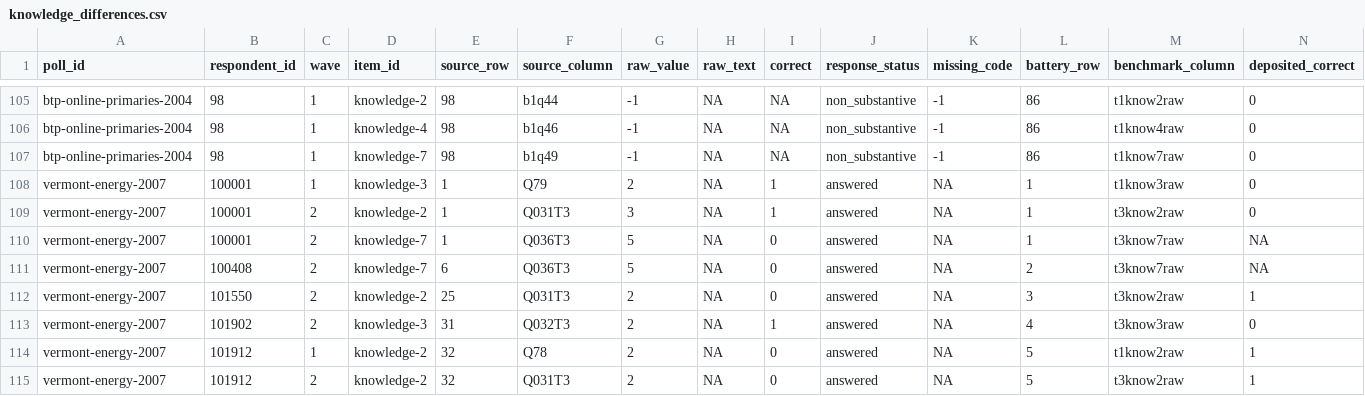
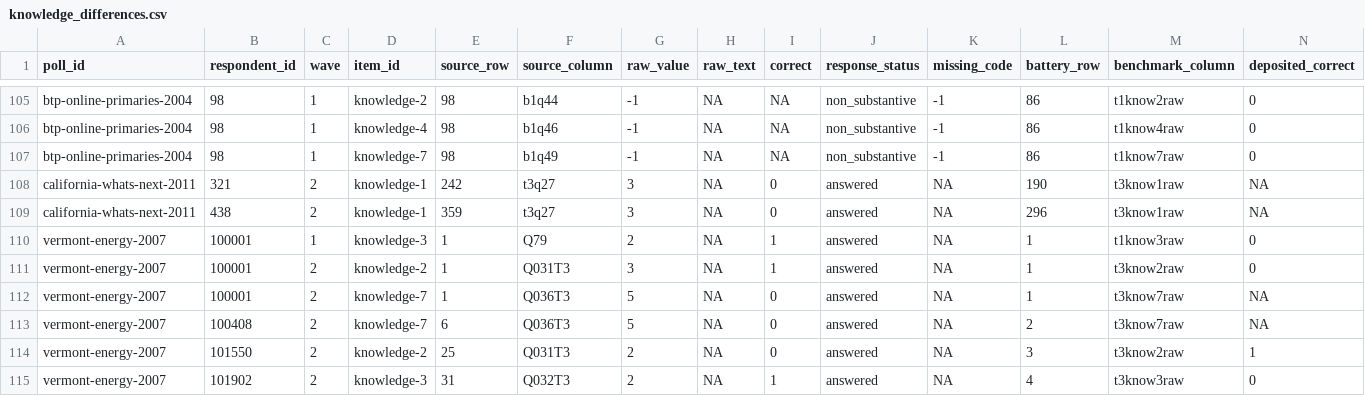
Before and after one commit to soodoku/dp-data, a CSV file: audit/knowledge_differences.csv, drawn as a sheet; only a part is shown, gaps mark what is left out; the shorter side is filled out with more unchanged rows; rows hold the shown columns only; the diff names each change by its address in the sheet, - before the commit and + after, or states it on an @@ line.

Commit message:
Identify blank California knowledge deposit rows

```diff
--- a/audit/knowledge_differences.csv
+++ b/audit/knowledge_differences.csv
+row 108: california-whats-next-2011 | 321 | 2 | knowledge-1 | 242 | t3q27 | 3 | NA | 0 | answered | NA | 190 | t3know1raw | NA
+row 109: california-whats-next-2011 | 438 | 2 | knowledge-1 | 359 | t3q27 | 3 | NA | 0 | answered | NA | 296 | t3know1raw | NA
```
Also changed, not shown: audit/knowledge_parity.csv, audit/knowledge_score_changes.csv, 5 other files.
